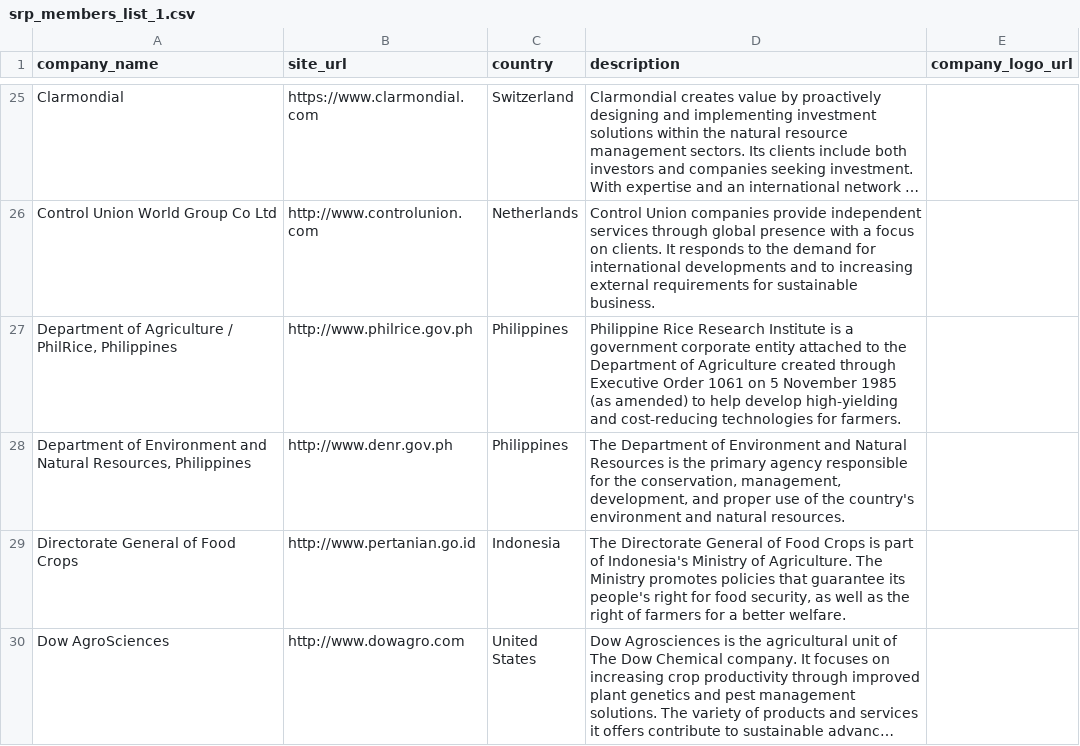
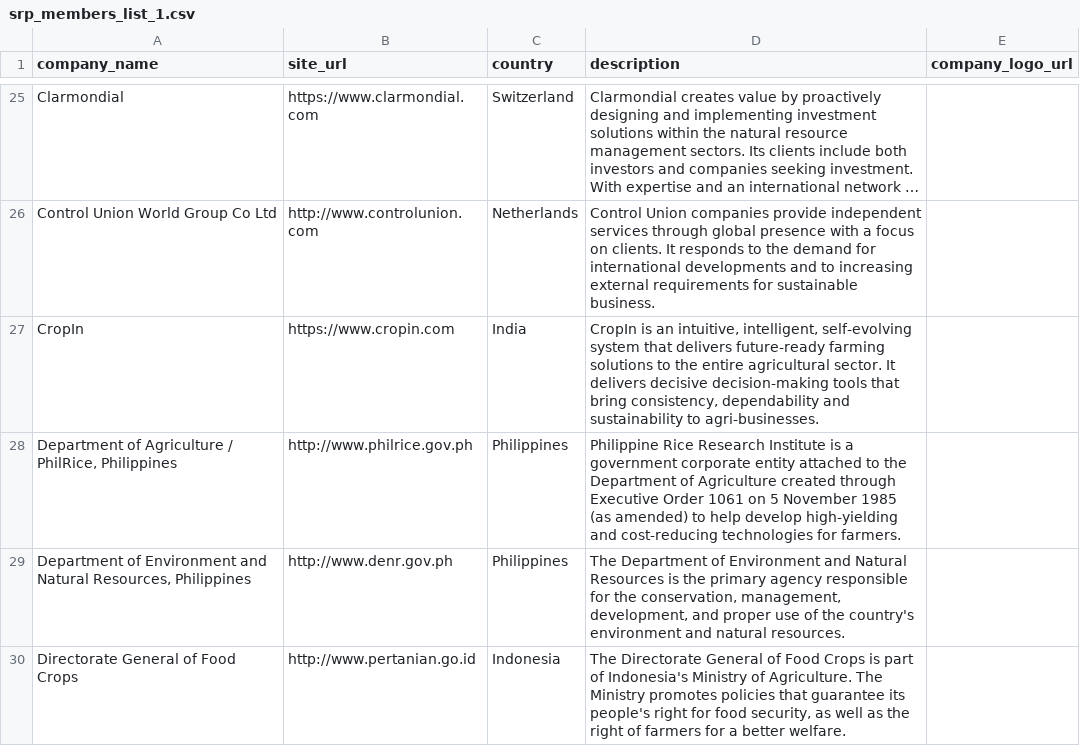
Before and after one commit to sustainablericeplatform/sustainablericeplatform.github.io, a CSV file: _data/srp_members_list_1.csv, drawn as a sheet; only a part is shown, gaps mark what is left out; the shorter side is filled out with more unchanged rows; long unchanged cells end in …; the diff names each change by its address in the sheet, - before the commit and + after, or states it on an @@ line.

Commit message:
Update srp_members_list_1.csv

```diff
--- a/_data/srp_members_list_1.csv
+++ b/_data/srp_members_list_1.csv
+row 27: CropIn | https://www.cropin.com | India | CropIn is an intuitive, intelligent, self-evolving system that delivers future-ready farming solutions to the entire agricultural sector. It delivers decisive decision-making tools that bring consistency, dependability and sustainability to agri-businesses.
```
